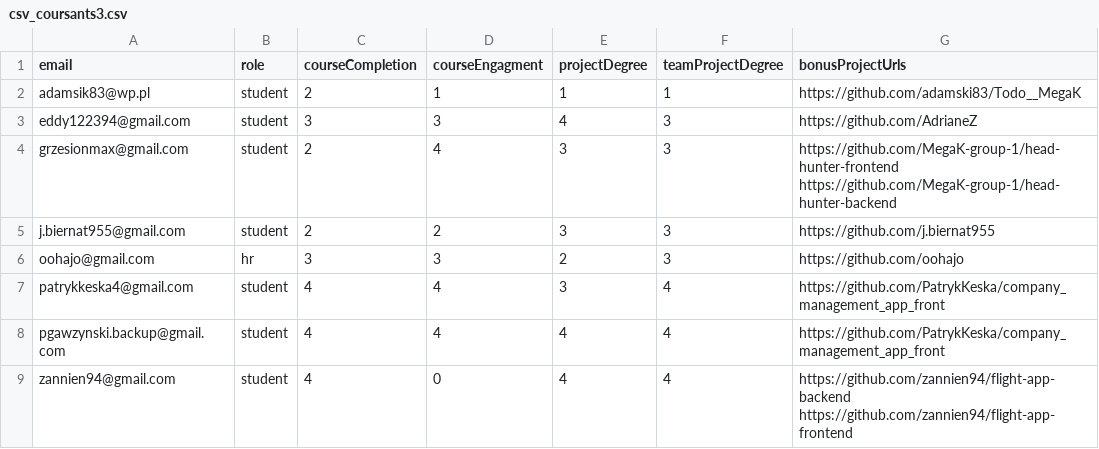
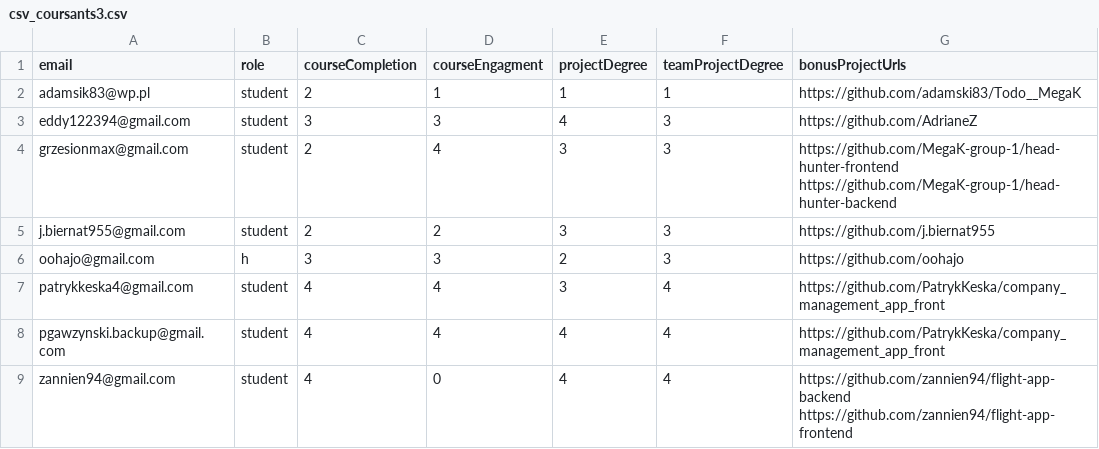
Before and after one commit to MegaK-group-1/head-hunter-backend, a CSV file: csv_coursants3.csv, drawn as a sheet.

```diff
--- a/csv_coursants3.csv
+++ b/csv_coursants3.csv
@@ -5,3 +5,3 @@ grzesionmax@gmail.com,student,2,4,3,3,https://github.com/MegaK-group-1/head-hunt
 j.biernat955@gmail.com,student,2,2,3,3,https://github.com/j.biernat955
-oohajo@gmail.com,hr,3,3,2,3,https://github.com/oohajo
+oohajo@gmail.com,h,3,3,2,3,https://github.com/oohajo
 patrykkeska4@gmail.com,student,4,4,3,4,https://github.com/PatrykKeska/company_management_app_front
```
Also changed, not shown: 15 other files.
